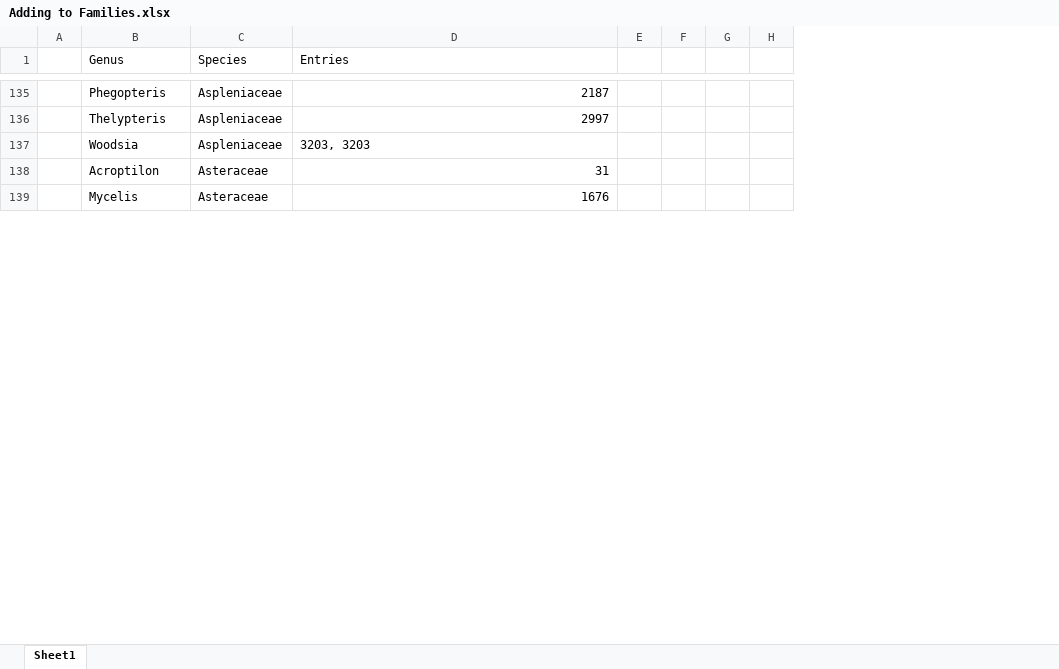
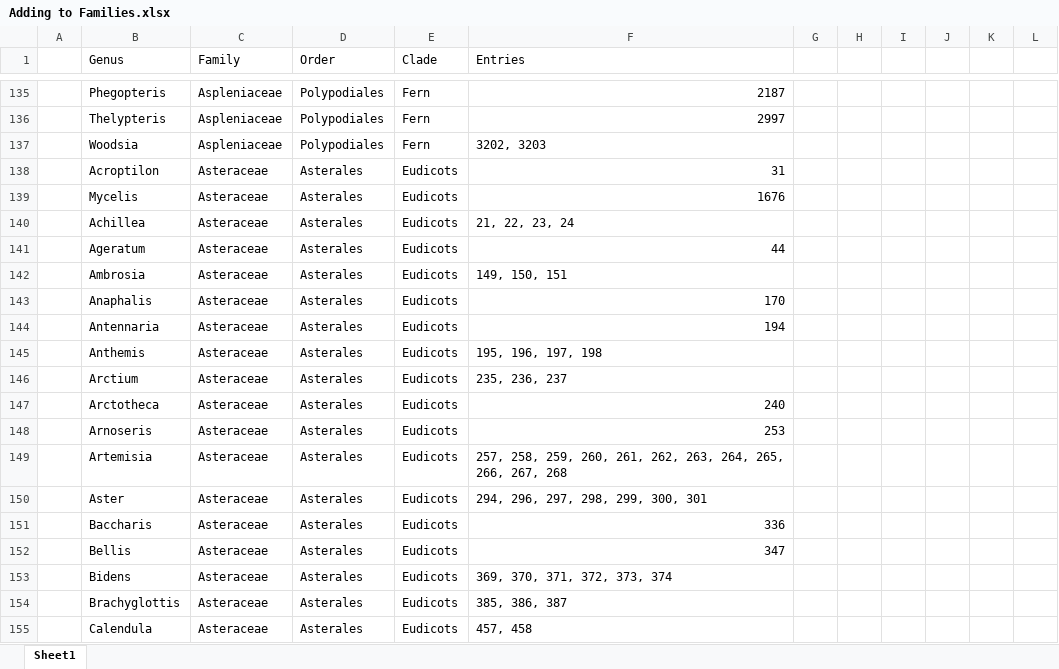
Before and after one commit to Rawls29/Honours-Project, an Excel workbook: Adding to Families.xlsx, sheet Sheet1, drawn as a sheet; only a part is shown, gaps mark what is left out; values as stored, in another font and other column widths than the file's, no cell formats; removed rows and columns are numbered as before the commit, all else as after; the diff covers the shown part only; the diff names each change by its address in the sheet, - before the commit and + after, or states it on an @@ line.

```diff
--- a/Adding to Families.xlsx (sheet Sheet1)
+++ b/Adding to Families.xlsx (sheet Sheet1)
-column A, empty
+column A, empty
+column D (Order), rows 135-139: Polypodiales | Polypodiales | Polypodiales | Asterales | Asterales
+column E (Clade), rows 135-139: Fern | Fern | Fern | Eudicots | Eudicots
+column I, empty
+column J, empty
-C1: Species
+C1: Family
-F137 (Entries): 3203, 3203
+F137 (Entries): 3202, 3203
+row 140:  | Achillea | Asteraceae | Asterales | Eudicots | 21, 22, 23, 24
+row 141:  | Ageratum | Asteraceae | Asterales | Eudicots | 44
+row 142:  | Ambrosia | Asteraceae | Asterales | Eudicots | 149, 150, 151
+row 143:  | Anaphalis | Asteraceae | Asterales | Eudicots | 170
+row 144:  | Antennaria | Asteraceae | Asterales | Eudicots | 194
+row 145:  | Anthemis | Asteraceae | Asterales | Eudicots | 195, 196, 197, 198
+row 146:  | Arctium | Asteraceae | Asterales | Eudicots | 235, 236, 237
+row 147:  | Arctotheca | Asteraceae | Asterales | Eudicots | 240
+row 148:  | Arnoseris | Asteraceae | Asterales | Eudicots | 253
+row 149:  | Artemisia | Asteraceae | Asterales | Eudicots | 257, 258, 259, 260, 261, 262, 263, 264, 265, 266, 267, 268
+row 150:  | Aster | Asteraceae | Asterales | Eudicots | 294, 296, 297, 298, 299, 300, 301
+row 151:  | Baccharis | Asteraceae | Asterales | Eudicots | 336
+row 152:  | Bellis | Asteraceae | Asterales | Eudicots | 347
+row 153:  | Bidens | Asteraceae | Asterales | Eudicots | 369, 370, 371, 372, 373, 374
+row 154:  | Brachyglottis | Asteraceae | Asterales | Eudicots | 385, 386, 387
+row 155:  | Calendula | Asteraceae | Asterales | Eudicots | 457, 458
```
Also changed, not shown: 83 added rows, 99 removed rows, 2 moved rows and 18 edited cells elsewhere in this sheet, cell formats, Self-Cross Pairs.xlsx, Trying to normalise data.xlsx, 28 other files.
